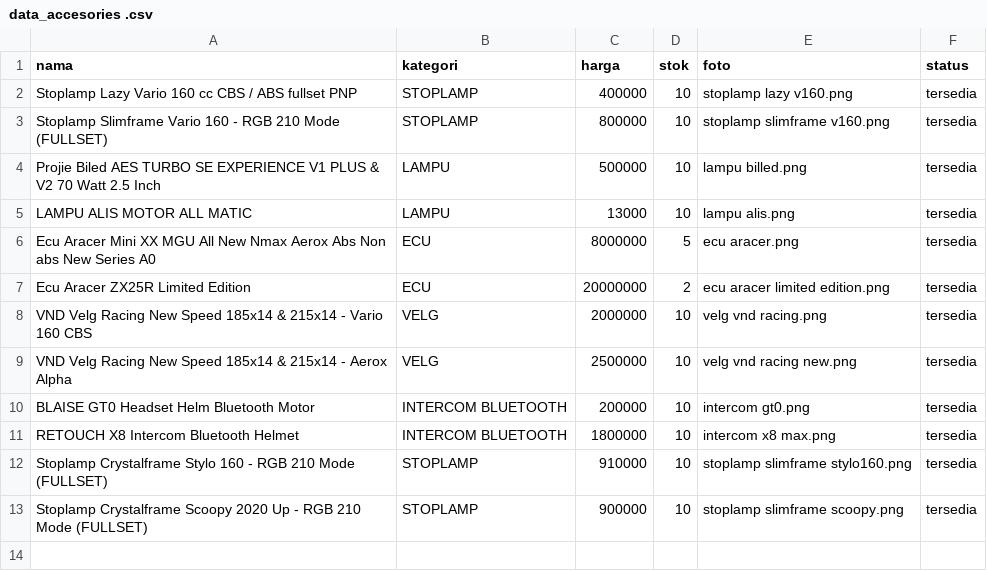
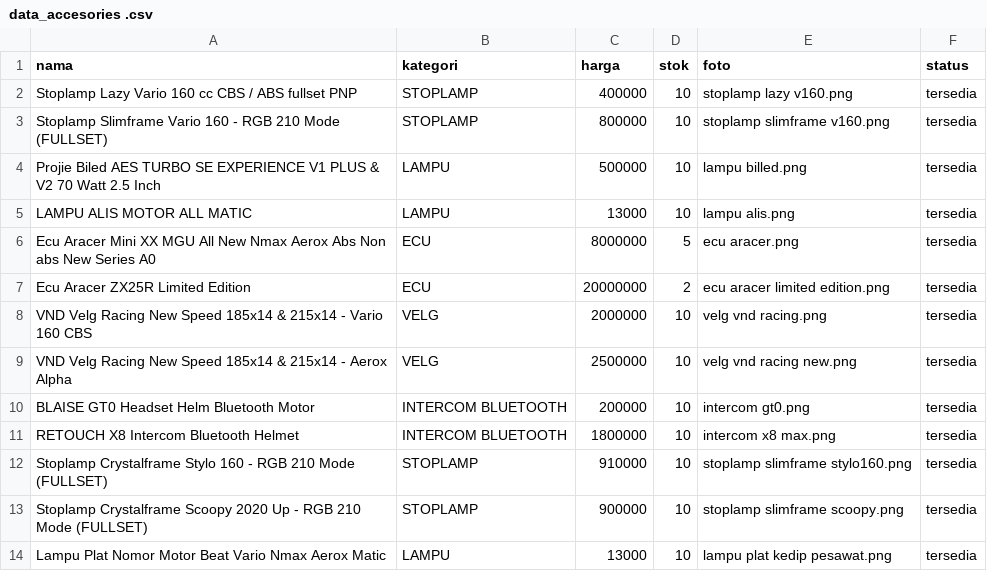
Before and after one commit to 1235sa/variasi-motor-, a CSV file: data_accesories .csv, drawn as a sheet.

Commit message:
Update data_accesories .csv

```diff
--- a/data_accesories .csv
+++ b/data_accesories .csv
@@ -13 +13,2 @@ Stoplamp Crystalframe Stylo 160 - RGB 210 Mode (FULLSET),STOPLAMP,910000,10,stop
 Stoplamp Crystalframe Scoopy 2020 Up - RGB 210 Mode (FULLSET),STOPLAMP,900000,10,stoplamp slimframe scoopy.png,tersedia
+Lampu Plat Nomor Motor Beat Vario Nmax Aerox Matic,LAMPU,13000,10,lampu plat kedip pesawat.png,tersedia
```
